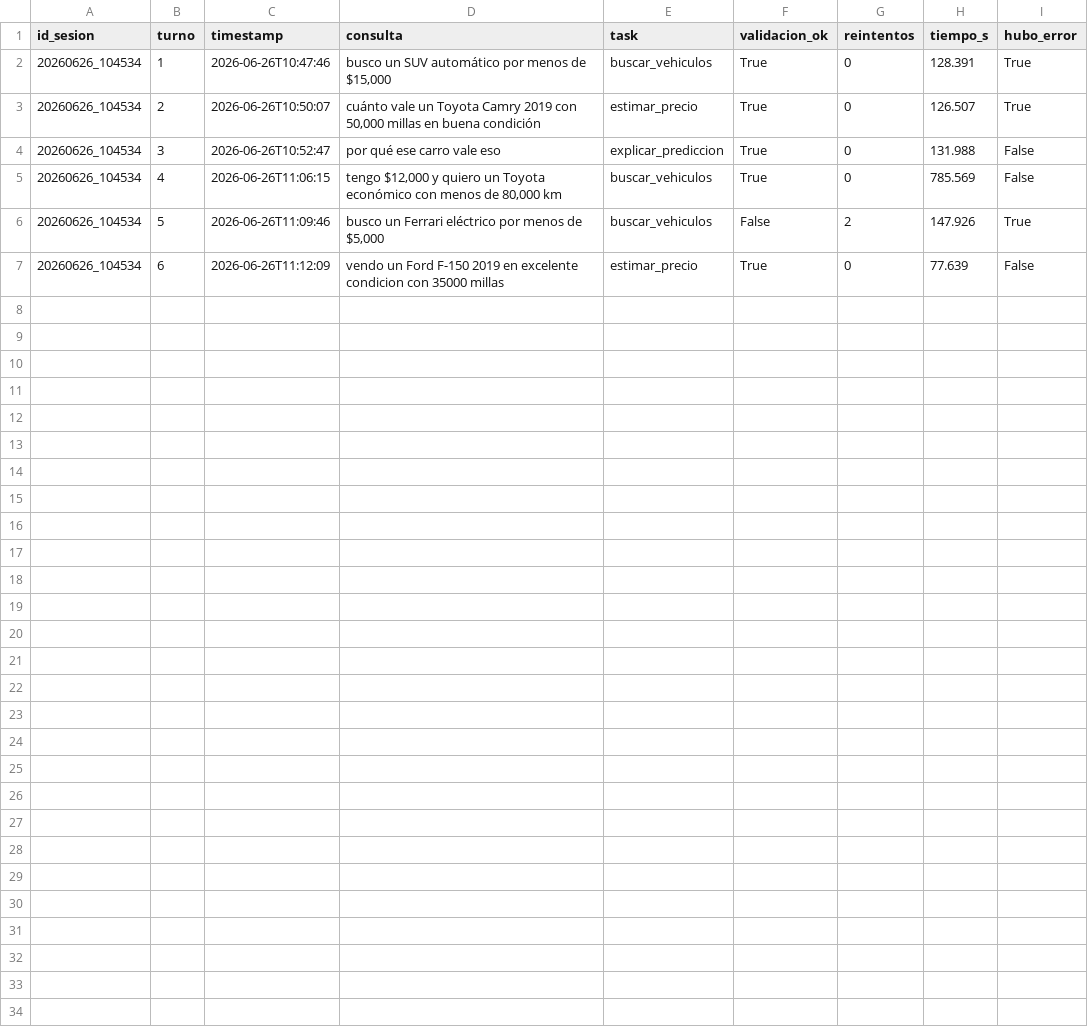
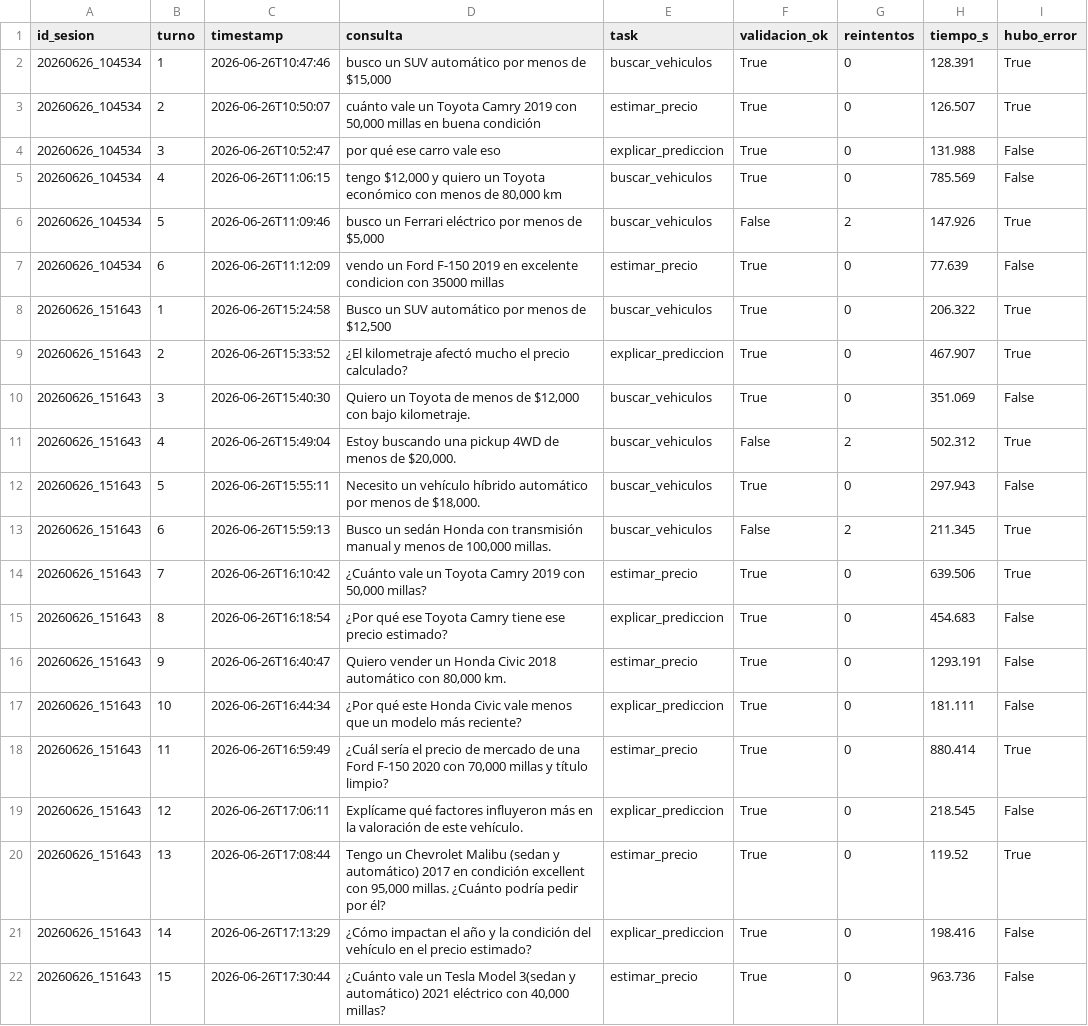
Before and after one commit to Mary-Paz-AN/PY_IA, a CSV file: agente/logs/metricas.csv, drawn as a sheet; the diff names each change by its address in the sheet, - before the commit and + after, or states it on an @@ line.

```diff
--- a/agente/logs/metricas.csv
+++ b/agente/logs/metricas.csv
+row 8: 20260626_151643 | 1 | 2026-06-26T15:24:58 | Busco un SUV automático por menos de $12,500 | buscar_vehiculos | True | 0 | 206.322 | True
+row 9: 20260626_151643 | 2 | 2026-06-26T15:33:52 | ¿El kilometraje afectó mucho el precio calculado? | explicar_prediccion | True | 0 | 467.907 | True
+row 10: 20260626_151643 | 3 | 2026-06-26T15:40:30 | Quiero un Toyota de menos de $12,000 con bajo kilometraje. | buscar_vehiculos | True | 0 | 351.069 | False
+row 11: 20260626_151643 | 4 | 2026-06-26T15:49:04 | Estoy buscando una pickup 4WD de menos de $20,000. | buscar_vehiculos | False | 2 | 502.312 | True
+row 12: 20260626_151643 | 5 | 2026-06-26T15:55:11 | Necesito un vehículo híbrido automático por menos de $18,000. | buscar_vehiculos | True | 0 | 297.943 | False
+row 13: 20260626_151643 | 6 | 2026-06-26T15:59:13 | Busco un sedán Honda con transmisión manual y menos de 100,000 millas. | buscar_vehiculos | False | 2 | 211.345 | True
+row 14: 20260626_151643 | 7 | 2026-06-26T16:10:42 | ¿Cuánto vale un Toyota Camry 2019 con 50,000 millas? | estimar_precio | True | 0 | 639.506 | True
+row 15: 20260626_151643 | 8 | 2026-06-26T16:18:54 | ¿Por qué ese Toyota Camry tiene ese precio estimado? | explicar_prediccion | True | 0 | 454.683 | False
+row 16: 20260626_151643 | 9 | 2026-06-26T16:40:47 | Quiero vender un Honda Civic 2018 automático con 80,000 km. | estimar_precio | True | 0 | 1293.191 | False
+row 17: 20260626_151643 | 10 | 2026-06-26T16:44:34 | ¿Por qué este Honda Civic vale menos que un modelo más reciente? | explicar_prediccion | True | 0 | 181.111 | False
+row 18: 20260626_151643 | 11 | 2026-06-26T16:59:49 | ¿Cuál sería el precio de mercado de una Ford F-150 2020 con 70,000 millas y título limpio? | estimar_precio | True | 0 | 880.414 | True
+row 19: 20260626_151643 | 12 | 2026-06-26T17:06:11 | Explícame qué factores influyeron más en la valoración de este vehículo. | explicar_prediccion | True | 0 | 218.545 | False
+row 20: 20260626_151643 | 13 | 2026-06-26T17:08:44 | Tengo un Chevrolet Malibu (sedan y automático) 2017 en condición excellent con 95,000 millas. ¿Cuánto podría pedir por él? | estimar_precio | True | 0 | 119.52 | True
+row 21: 20260626_151643 | 14 | 2026-06-26T17:13:29 | ¿Cómo impactan el año y la condición del vehículo en el precio estimado? | explicar_prediccion | True | 0 | 198.416 | False
+row 22: 20260626_151643 | 15 | 2026-06-26T17:30:44 | ¿Cuánto vale un Tesla Model 3(sedan y automático) 2021 eléctrico con 40,000 millas? | estimar_precio | True | 0 | 963.736 | False
```
Also changed, not shown: 5 other files.
